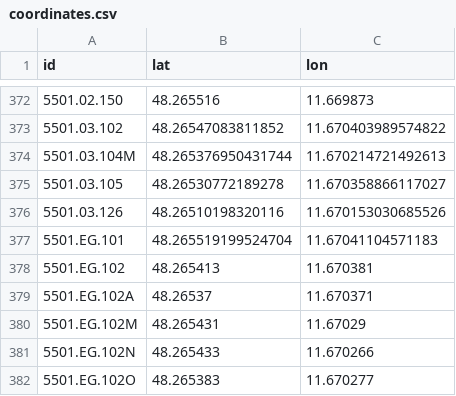
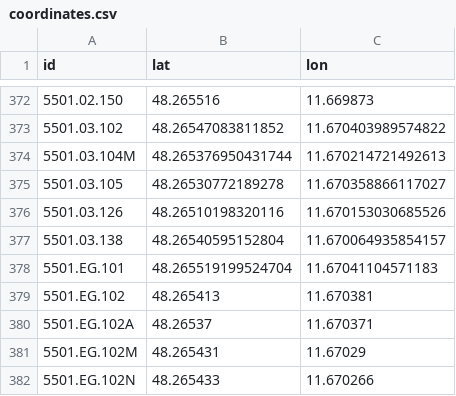
Before and after one commit to TUM-Dev/NavigaTUM, a CSV file: data/sources/coordinates.csv, drawn as a sheet; only a part is shown, gaps mark what is left out; the shorter side is filled out with more unchanged rows.

Commit message:
chore(data): coordinate edit for `5501.03.138` (#2739)
1 coordinate edit

Co-authored-by: GitHub Actions <actions@github.com>

```diff
--- a/data/sources/coordinates.csv
+++ b/data/sources/coordinates.csv
@@ -376,2 +376,3 @@ id,lat,lon
 5501.03.126,48.26510198320116,11.670153030685526
+5501.03.138,48.26540595152804,11.670064935854157
 5501.EG.101,48.265519199524704,11.67041104571183
```
